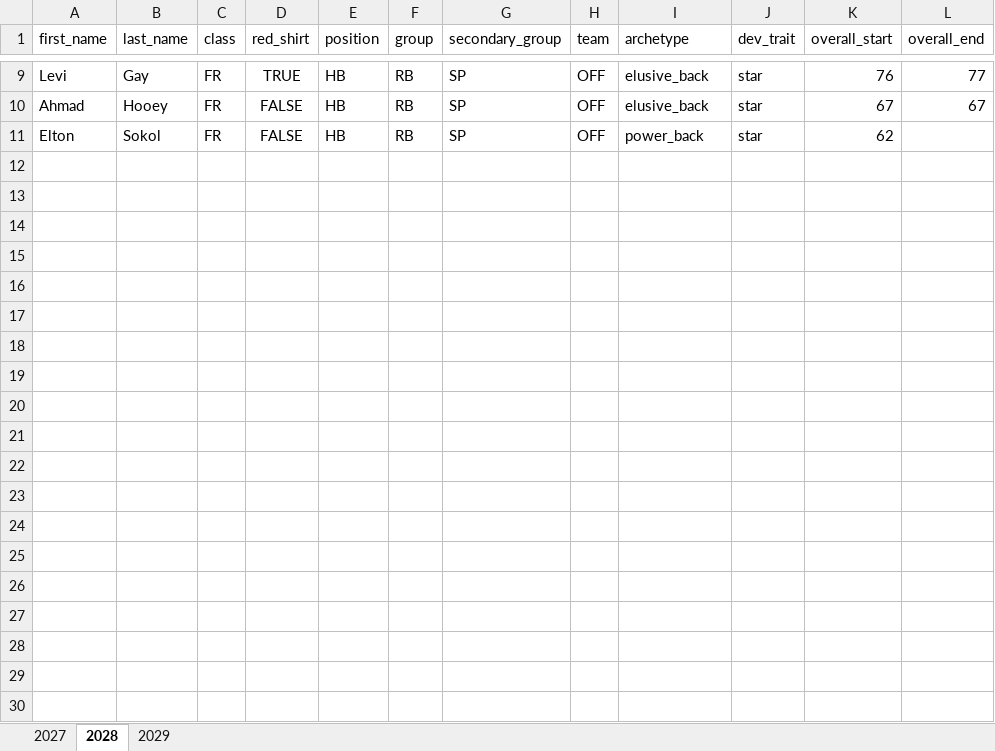
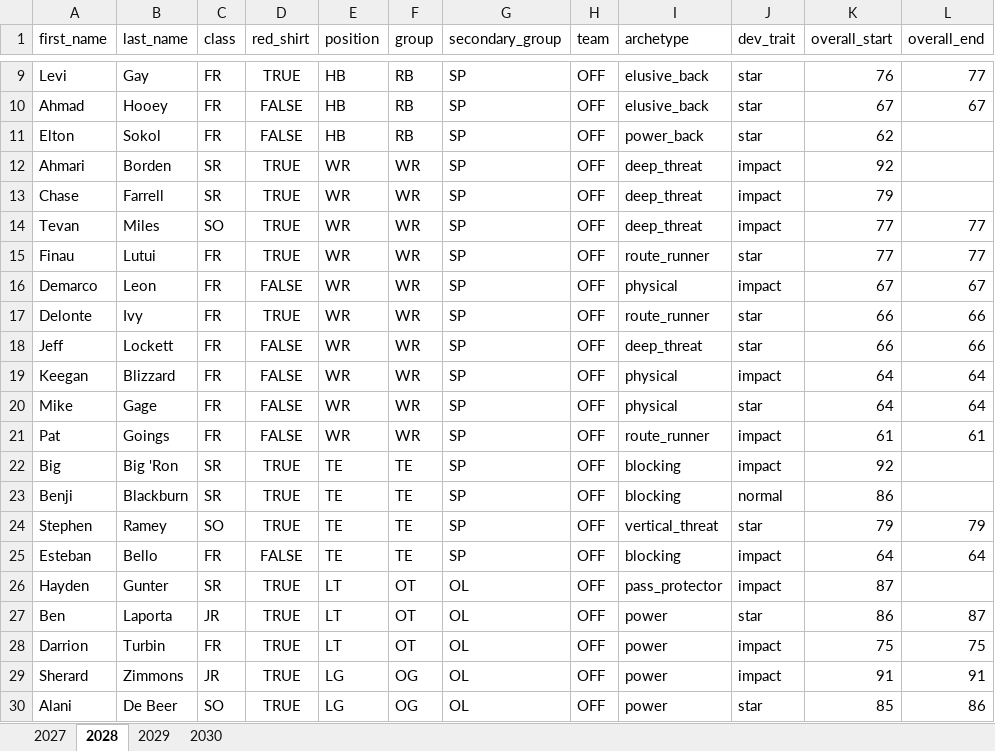
Before and after one commit to cdpeters/cfb-analysis, an Excel workbook: data/datasets/roster_stanford.xlsx, sheet 2028, drawn as a sheet; only a part is shown, gaps mark what is left out; values as stored, in another font and other column widths than the file's, no borders; table styles not drawn; the diff covers the shown part only; the diff names each change by its address in the sheet, - before the commit and + after, or states it on an @@ line.

```diff
--- a/data/datasets/roster_stanford.xlsx (sheet 2028)
+++ b/data/datasets/roster_stanford.xlsx (sheet 2028)
+sheet tab: 2030
@@ row 12 unhidden: Ahmari | Borden | SR | TRUE | WR | WR | SP | OFF | deep_threat | impact | 92 @@
@@ row 13 unhidden: Chase | Farrell | SR | TRUE | WR | WR | SP | OFF | deep_threat | impact | 79 @@
@@ row 14 unhidden: Tevan | Miles | SO | TRUE | WR | WR | SP | OFF | deep_threat | impact | 77 | 77 @@
@@ row 15 unhidden: Finau | Lutui | FR | TRUE | WR | WR | SP | OFF | route_runner | star | 77 | 77 @@
@@ row 16 unhidden: Demarco | Leon | FR | FALSE | WR | WR | SP | OFF | physical | impact | 67 | 67 @@
@@ row 17 unhidden: Delonte | Ivy | FR | TRUE | WR | WR | SP | OFF | route_runner | star | 66 | 66 @@
@@ row 18 unhidden: Jeff | Lockett | FR | FALSE | WR | WR | SP | OFF | deep_threat | star | 66 | 66 @@
@@ row 19 unhidden: Keegan | Blizzard | FR | FALSE | WR | WR | SP | OFF | physical | impact | 64 | 64 @@
@@ row 20 unhidden: Mike | Gage | FR | FALSE | WR | WR | SP | OFF | physical | star | 64 | 64 @@
@@ row 21 unhidden: Pat | Goings | FR | FALSE | WR | WR | SP | OFF | route_runner | impact | 61 | 61 @@
@@ row 22 unhidden: Big | Big 'Ron | SR | TRUE | TE | TE | SP | OFF | blocking | impact | 92 @@
@@ row 23 unhidden: Benji | Blackburn | SR | TRUE | TE | TE | SP | OFF | blocking | normal | 86 @@
@@ row 24 unhidden: Stephen | Ramey | SO | TRUE | TE | TE | SP | OFF | vertical_threat | star | 79 | 79 @@
@@ row 25 unhidden: Esteban | Bello | FR | FALSE | TE | TE | SP | OFF | blocking | impact | 64 | 64 @@
@@ row 26 unhidden: Hayden | Gunter | SR | TRUE | LT | OT | OL | OFF | pass_protector | impact | 87 @@
@@ row 27 unhidden: Ben | Laporta | JR | TRUE | LT | OT | OL | OFF | power | star | 86 | 87 @@
@@ row 28 unhidden: Darrion | Turbin | FR | TRUE | LT | OT | OL | OFF | power | impact | 75 | 75 @@
@@ row 29 unhidden: Sherard | Zimmons | JR | TRUE | LG | OG | OL | OFF | power | impact | 91 | 91 @@
@@ row 30 unhidden: Alani | De Beer | SO | TRUE | LG | OG | OL | OFF | power | star | 85 | 86 @@
```
Also changed, not shown: 60 hidden or unhidden rows elsewhere in this sheet, data/datasets/roster_fresno_state.xlsx, data/datasets/roster_san_diego_state.xlsx, 1 other file.
